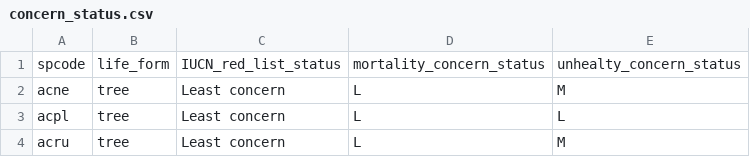
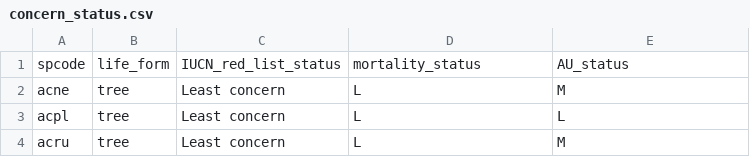
Before and after one commit to SCBI-ForestGEO/SCBImortality, a CSV file: R_results/concern_status.csv, drawn as a sheet; only a part is shown.

Commit message:
rename columns

```diff
--- a/R_results/concern_status.csv
+++ b/R_results/concern_status.csv
@@ -1,2 +1,2 @@
-"spcode","life_form","IUCN_red_list_status","mortality_concern_status","unhealty_concern_status"
+"spcode","life_form","IUCN_red_list_status","mortality_status","AU_status"
 "acne","tree","Least concern","L","M"
```
Also changed, not shown: 1 other file.
